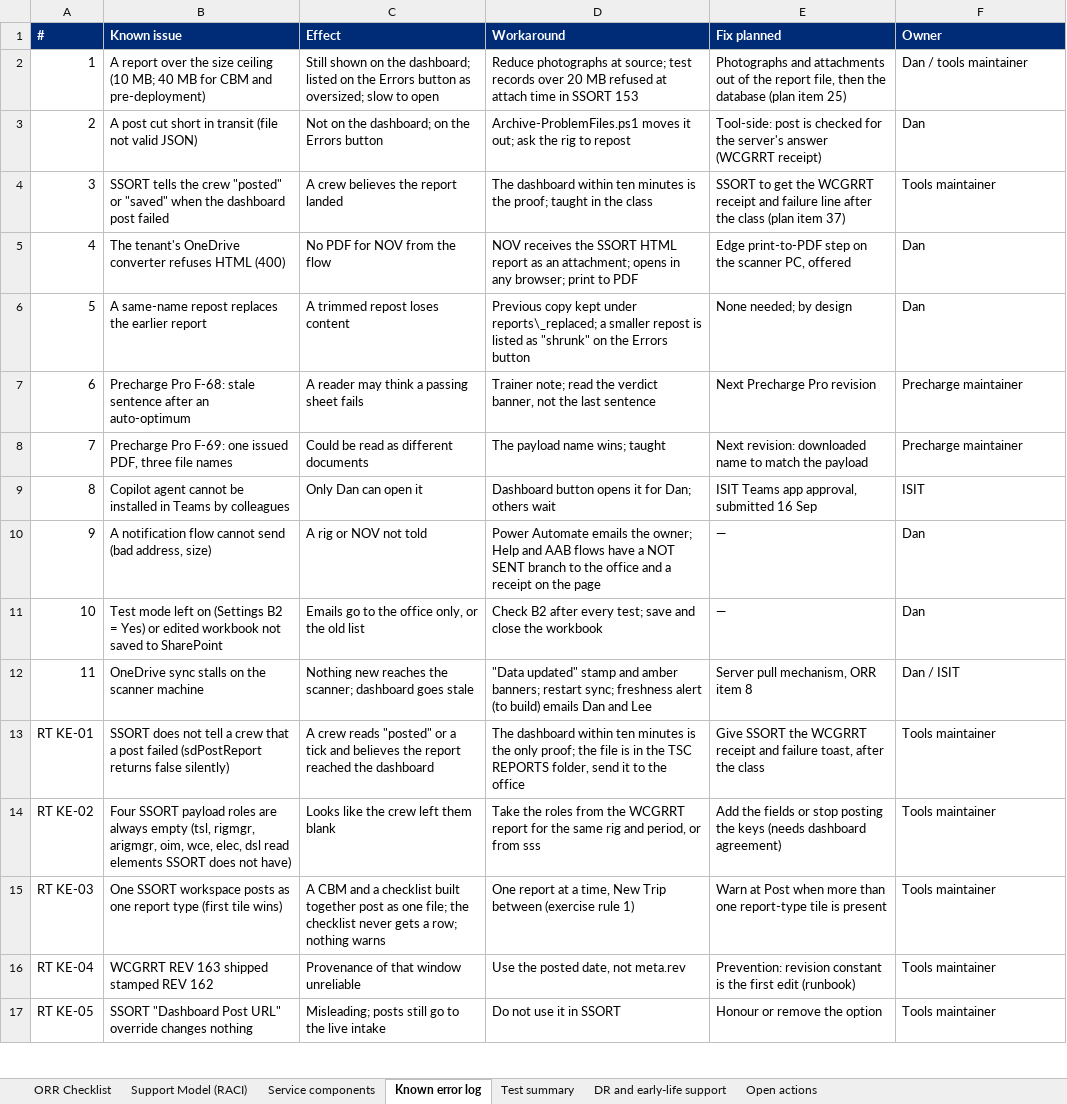
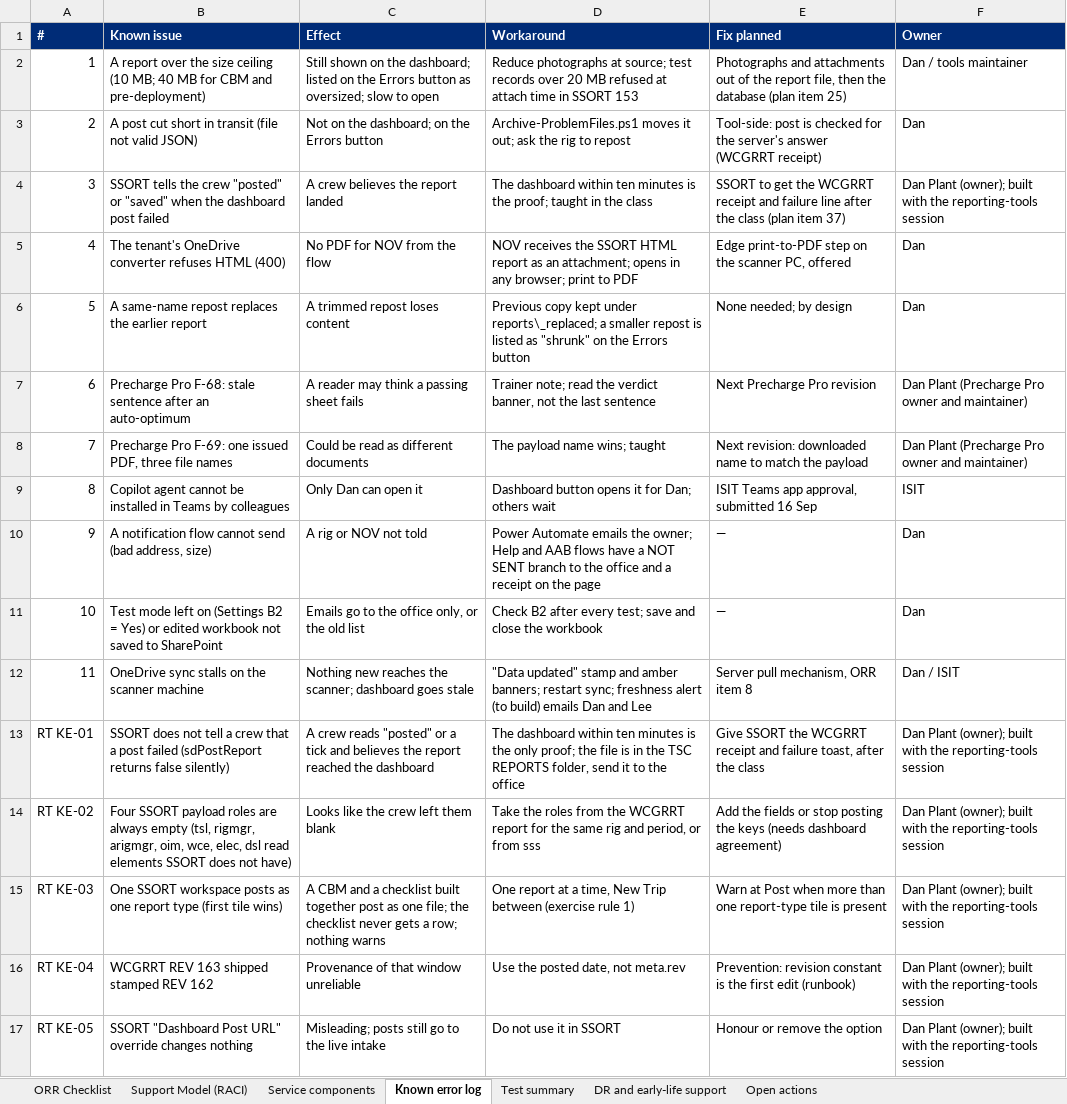
Before and after one commit to dplant494-svg/Dans-projects, an Excel workbook: Operation_Readiness_Review_ORR_Checklist_SACRED_v2.xlsx, sheet Known error log, drawn as a sheet; only a part is shown; values as stored, in another font and other column widths than the file's, no borders; the diff covers the shown part only; the diff names each change by its address in the sheet, - before the commit and + after, or states it on an @@ line.

```diff
--- a/Operation_Readiness_Review_ORR_Checklist_SACRED_v2.xlsx (sheet Known error log)
+++ b/Operation_Readiness_Review_ORR_Checklist_SACRED_v2.xlsx (sheet Known error log)
-F4 (Owner): Tools maintainer
+F4 (Owner): Dan Plant (owner); built with the reporting-tools session
-F7:F8 (Owner): Precharge maintainer
+F7:F8 (Owner): Dan Plant (Precharge Pro owner and maintainer)
-F13:F17 (Owner): Tools maintainer
+F13:F17 (Owner): Dan Plant (owner); built with the reporting-tools session
```
Also changed, not shown: 12 edited cells elsewhere in this sheet, sheet Service components, sheet Support Model (RACI), sheet Open actions.
